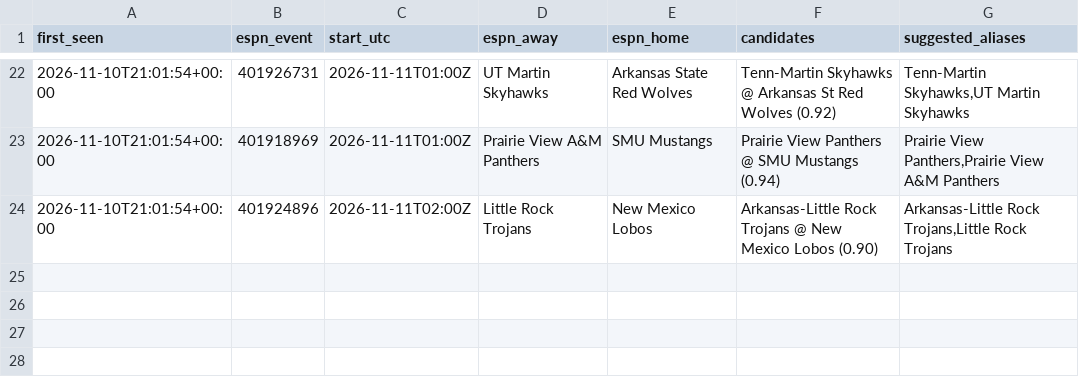
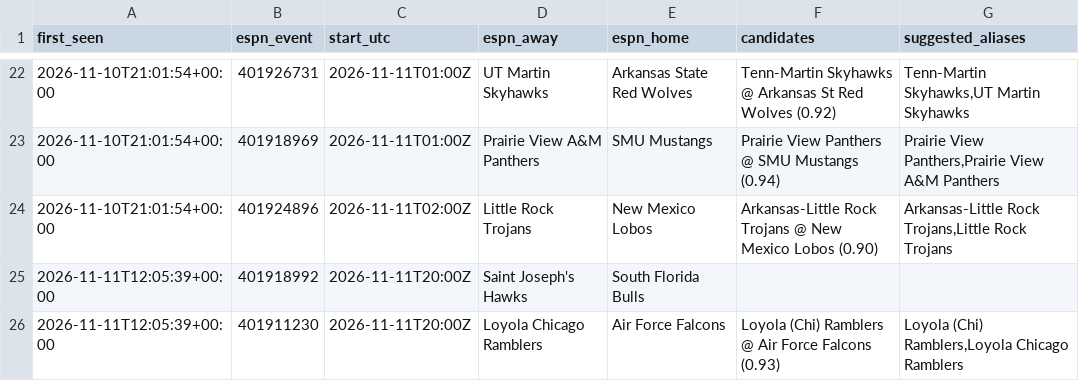
Before and after one commit to jlwin1995-alt/CBB, a CSV file: data/log/unmatched_events.csv, drawn as a sheet; only a part is shown, gaps mark what is left out; the diff names each change by its address in the sheet, - before the commit and + after, or states it on an @@ line.

```diff
--- a/data/log/unmatched_events.csv
+++ b/data/log/unmatched_events.csv
+row 25: 2026-11-11T12:05:39+00:00 | 401918992 | 2026-11-11T20:00Z | Saint Joseph's Hawks | South Florida Bulls
+row 26: 2026-11-11T12:05:39+00:00 | 401911230 | 2026-11-11T20:00Z | Loyola Chicago Ramblers | Air Force Falcons | Loyola (Chi) Ramblers @ Air Force Falcons (0.93) | Loyola (Chi) Ramblers,Loyola Chicago Ramblers
```
Also changed, not shown: data/log/credits.csv, 3 other files.
